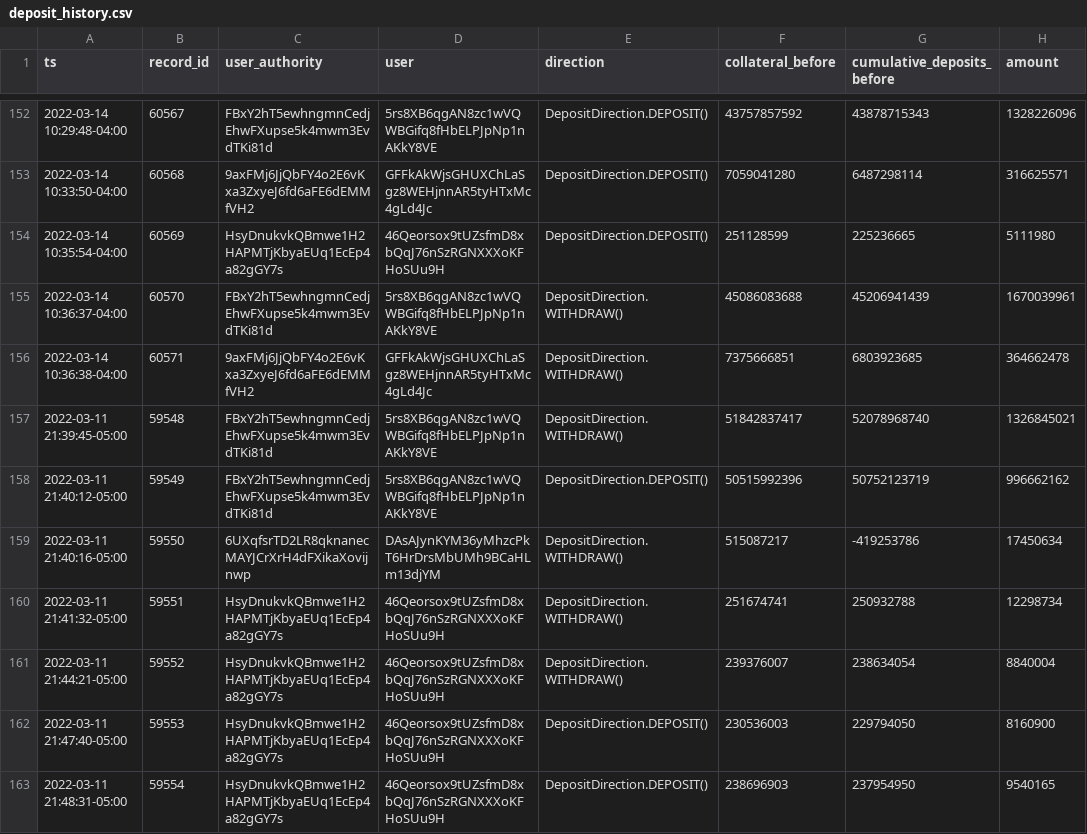
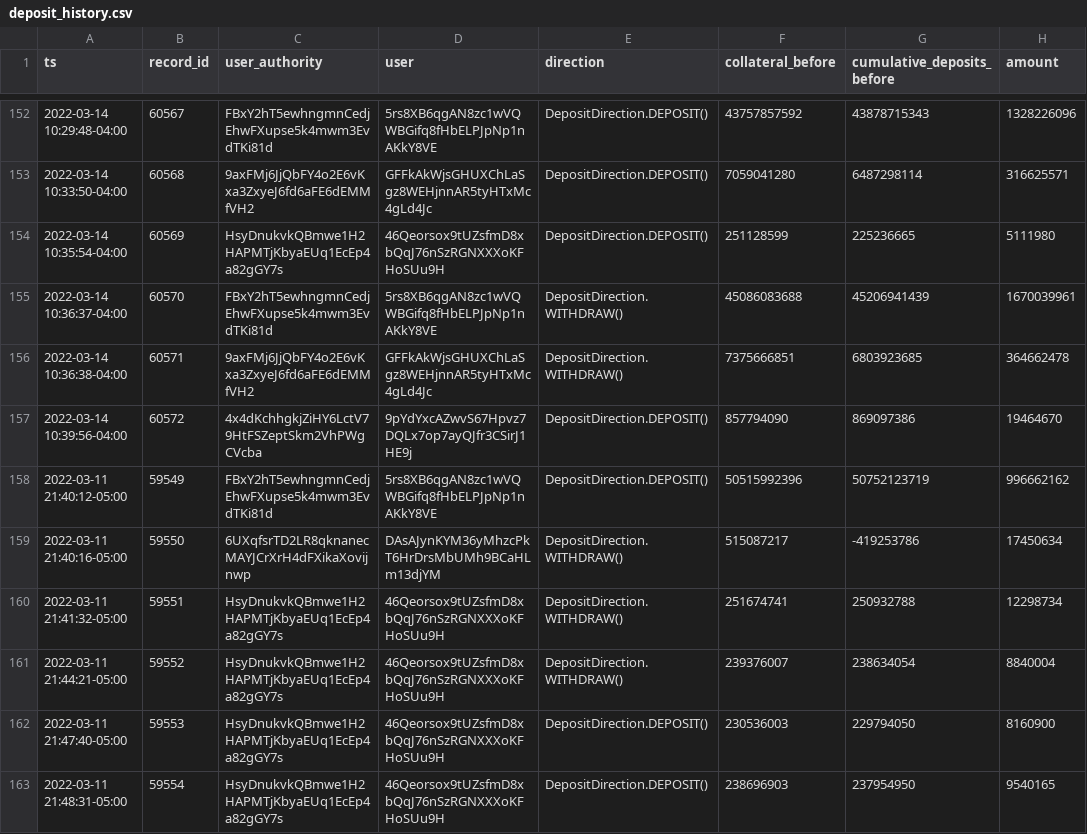
Before and after one commit to lmvdz/drift-flat-data, a CSV file: data/deposit_history.csv, drawn as a sheet; only a part is shown, gaps mark what is left out; removed rows and columns are numbered as before the commit, all else as after; the diff names each change by its address in the sheet, - before the commit and + after, or states it on an @@ line.

```diff
--- a/data/deposit_history.csv
+++ b/data/deposit_history.csv
-row 157: 2022-03-11 21:39:45-05:00 | 59548 | FBxY2hT5ewhngmnCedjEhwFXupse5k4mwm3EvdTKi81d | 5rs8XB6qgAN8zc1wVQWBGifq8fHbELPJpNp1nAKkY8VE | DepositDirection.WITHDRAW() | 51842837417 | 52078968740 | 1326845021
+row 157: 2022-03-14 10:39:56-04:00 | 60572 | 4x4dKchhgkjZiHY6LctV79HtFSZeptSkm2VhPWgCVcba | 9pYdYxcAZwvS67Hpvz7DQLx7op7ayQJfr3CSirJ1HE9j | DepositDirection.DEPOSIT() | 857794090 | 869097386 | 19464670
```
Also changed, not shown: data/fundingPayment_history.csv, data/markets_state.csv, 4 other files.
